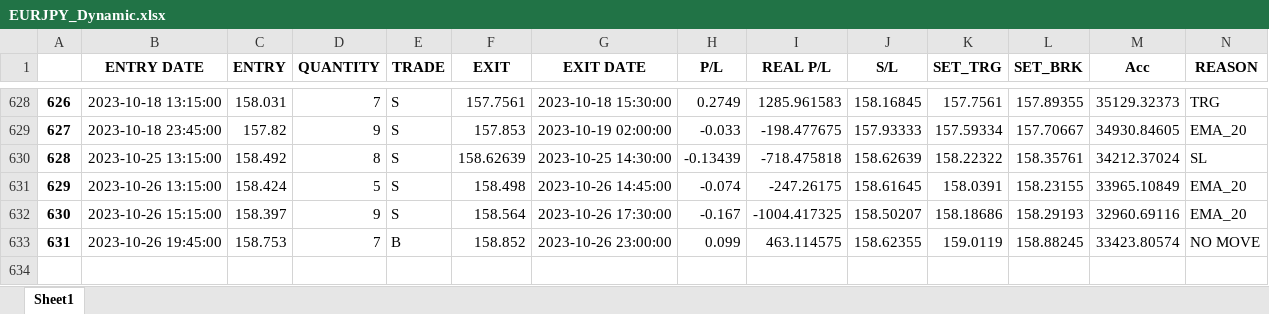
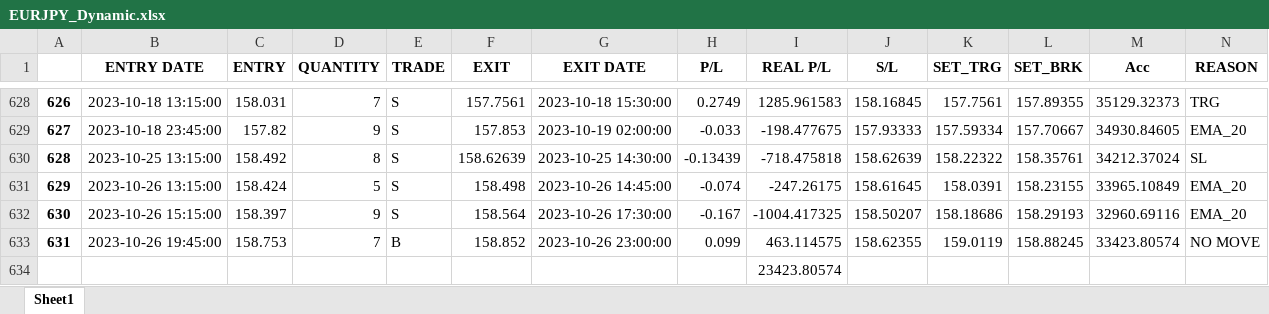
Before and after one commit to yugants/MT5, an Excel workbook: Current Work/Live Code/EURJPY_Dynamic.xlsx, sheet Sheet1, drawn as a sheet; only a part is shown, gaps mark what is left out; values as stored, in another font and other column widths than the file's, no borders; the diff names each change by its address in the sheet, - before the commit and + after, or states it on an @@ line.

Commit message:
Live Code Order Improved

```diff
--- a/Current Work/Live Code/EURJPY_Dynamic.xlsx (sheet Sheet1)
+++ b/Current Work/Live Code/EURJPY_Dynamic.xlsx (sheet Sheet1)
+row 634:  |  |  |  |  |  |  |  | 23423.80574
```
Also changed, not shown: 38 other files.
